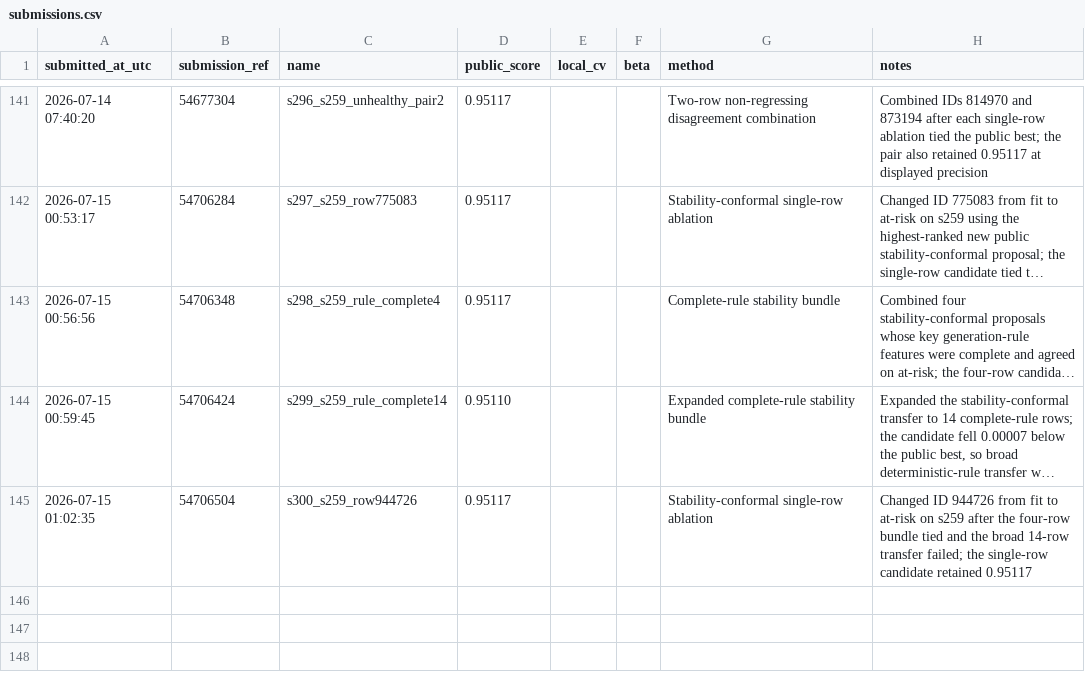
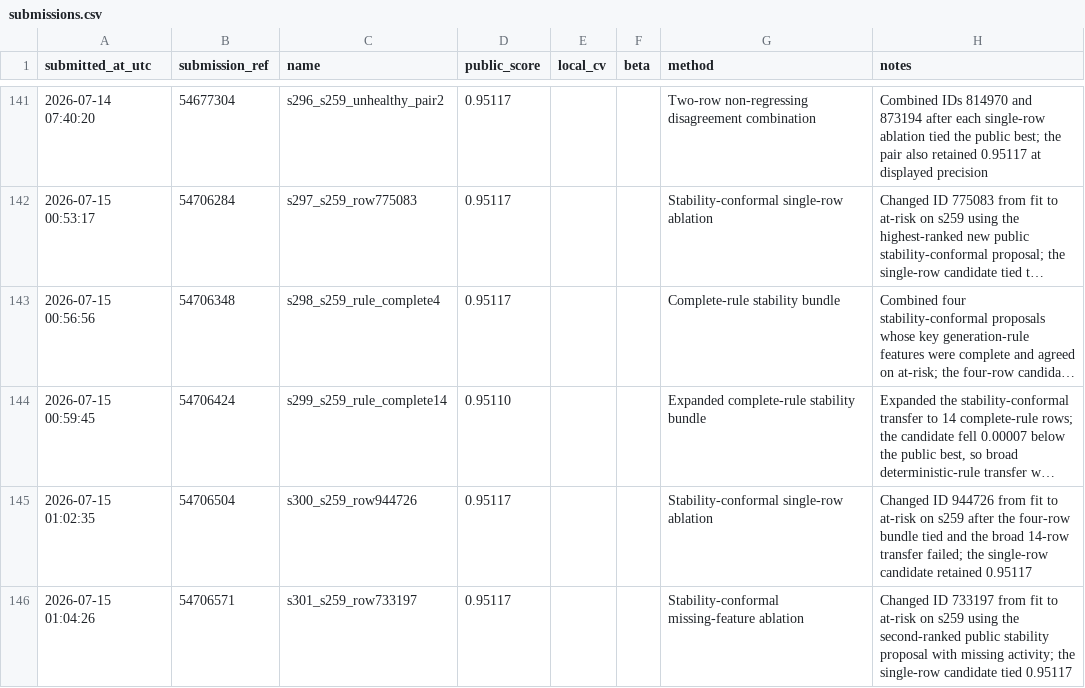
Before and after one commit to Beiciccc/predicting-student-health-risk, a CSV file: reports/submissions.csv, drawn as a sheet; only a part is shown, gaps mark what is left out; long unchanged cells end in ….

Commit message:
Record submission s301

```diff
--- a/reports/submissions.csv
+++ b/reports/submissions.csv
@@ -145 +145,2 @@ submitted_at_utc,submission_ref,name,public_score,local_cv,beta,method,notes
 2026-07-15 01:02:35,54706504,s300_s259_row944726,0.95117,,,Stability-conformal single-row ablation,Changed ID 944726 from fit to at-risk on s259 after the four-row bundle tied and the broad 14-row transfer failed; the single-row candidate retained 0.95117
+2026-07-15 01:04:26,54706571,s301_s259_row733197,0.95117,,,Stability-conformal missing-feature ablation,Changed ID 733197 from fit to at-risk on s259 using the second-ranked public stability proposal with missing activity; the single-row candidate tied 0.95117
```
Also changed, not shown: 2 other files.
